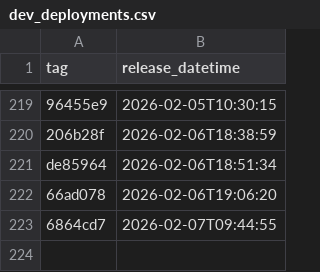
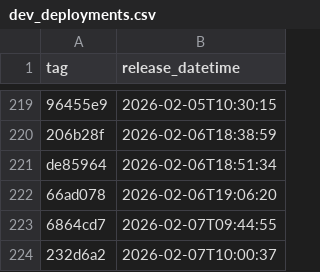
Before and after one commit to NHSDigital/eps-assist-me, a CSV file: _data/dev_deployments.csv, drawn as a sheet; only a part is shown, gaps mark what is left out; the diff names each change by its address in the sheet, - before the commit and + after, or states it on an @@ line.

```diff
--- a/_data/dev_deployments.csv
+++ b/_data/dev_deployments.csv
+row 224: 232d6a2 | 2026-02-07T10:00:37
```
Also changed, not shown: 1 other file.
